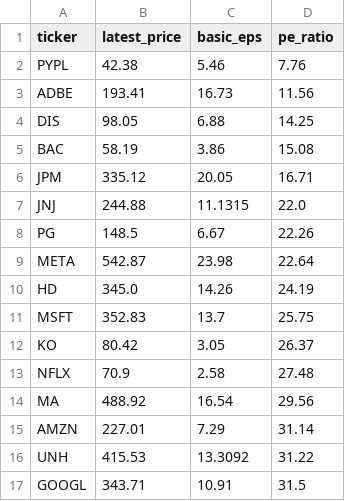
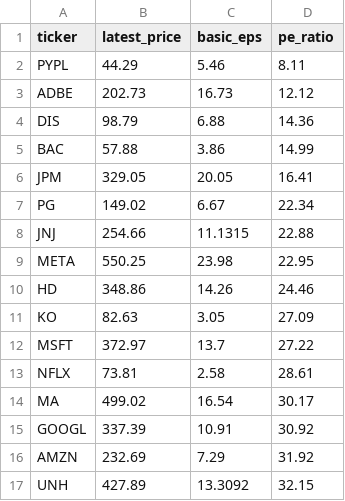
Before and after one commit to laihoangson/financial-analytic, a CSV file: data/query_data/result6.csv, drawn as a sheet; only a part is shown; the diff covers the shown part only.

Commit message:
Phase 2: Update SQL query results from Supabase

```diff
--- a/data/query_data/result6.csv
+++ b/data/query_data/result6.csv
@@ -1,17 +1,17 @@
 ticker,latest_price,basic_eps,pe_ratio
-PYPL,42.38,5.46,7.76
-ADBE,193.41,16.73,11.56
-DIS,98.05,6.88,14.25
-BAC,58.19,3.86,15.08
-JPM,335.12,20.05,16.71
-JNJ,244.88,11.1315,22.0
-PG,148.5,6.67,22.26
-META,542.87,23.98,22.64
-HD,345.0,14.26,24.19
-MSFT,352.83,13.7,25.75
-KO,80.42,3.05,26.37
-NFLX,70.9,2.58,27.48
-MA,488.92,16.54,29.56
-AMZN,227.01,7.29,31.14
-UNH,415.53,13.3092,31.22
-GOOGL,343.71,10.91,31.5
+PYPL,44.29,5.46,8.11
+ADBE,202.73,16.73,12.12
+DIS,98.79,6.88,14.36
+BAC,57.88,3.86,14.99
+JPM,329.05,20.05,16.41
+PG,149.02,6.67,22.34
+JNJ,254.66,11.1315,22.88
+META,550.25,23.98,22.95
+HD,348.86,14.26,24.46
+KO,82.63,3.05,27.09
+MSFT,372.97,13.7,27.22
+NFLX,73.81,2.58,28.61
+MA,499.02,16.54,30.17
+GOOGL,337.39,10.91,30.92
+AMZN,232.69,7.29,31.92
+UNH,427.89,13.3092,32.15
```
Also changed, not shown: 10 edited cells elsewhere in this file, data/query_data/result7.csv, data/query_data/result8.csv.
